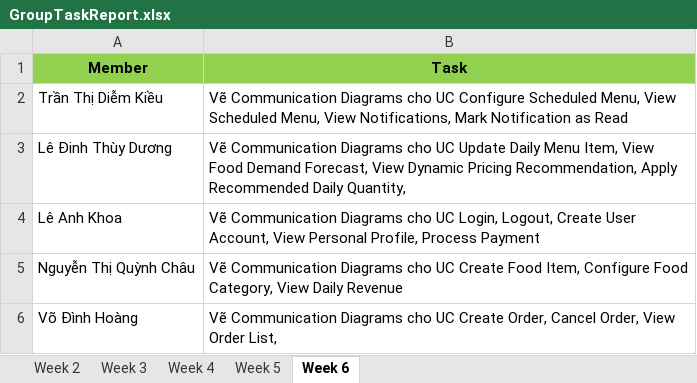
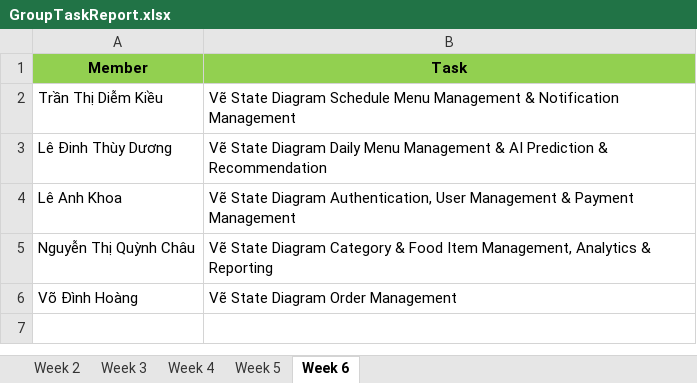
Before and after one commit to SWD392FUDN/project-rbl-1-swd392_se19b06_group2, an Excel workbook: GroupTaskReport.xlsx, sheet Week 6, drawn as a sheet; values as stored, in another font and other column widths than the file's, no borders; the diff names each change by its address in the sheet, - before the commit and + after, or states it on an @@ line.

Commit message:
update task report

```diff
--- a/GroupTaskReport.xlsx (sheet Week 6)
+++ b/GroupTaskReport.xlsx (sheet Week 6)
-B2 (Task): Vẽ Communication Diagrams cho UC Configure Scheduled Menu, View Scheduled Menu, View Notifications, Mark Notification as Read
+B2 (Task): Vẽ State Diagram Schedule Menu Management & Notification Management
-B3 (Task): Vẽ Communication Diagrams cho UC Update Daily Menu Item, View Food Demand Forecast, View Dynamic Pricing Recommendation, Apply Recommended Daily Quantity,
+B3 (Task): Vẽ State Diagram Daily Menu Management & AI Prediction & Recommendation
-B4 (Task): Vẽ Communication Diagrams cho UC Login, Logout, Create User Account, View Personal Profile, Process Payment
+B4 (Task): Vẽ State Diagram Authentication, User Management & Payment Management
-B5 (Task): Vẽ Communication Diagrams cho UC Create Food Item, Configure Food Category, View Daily Revenue
+B5 (Task): Vẽ State Diagram Category & Food Item Management, Analytics & Reporting
-B6 (Task): Vẽ Communication Diagrams cho UC Create Order, Cancel Order, View Order List,
+B6 (Task): Vẽ State Diagram Order Management
```
